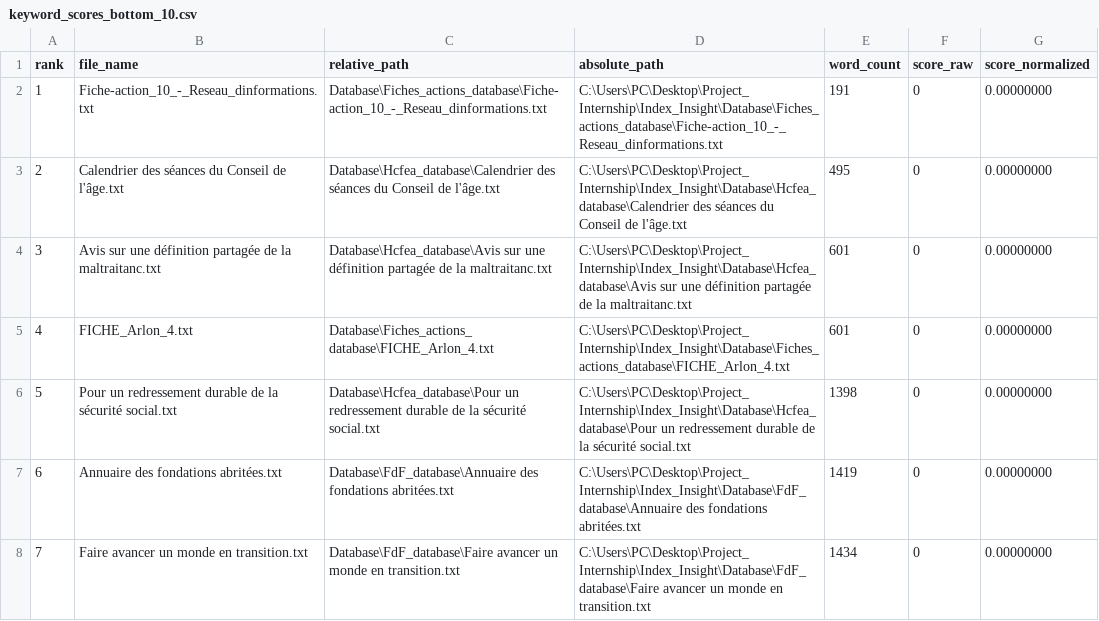
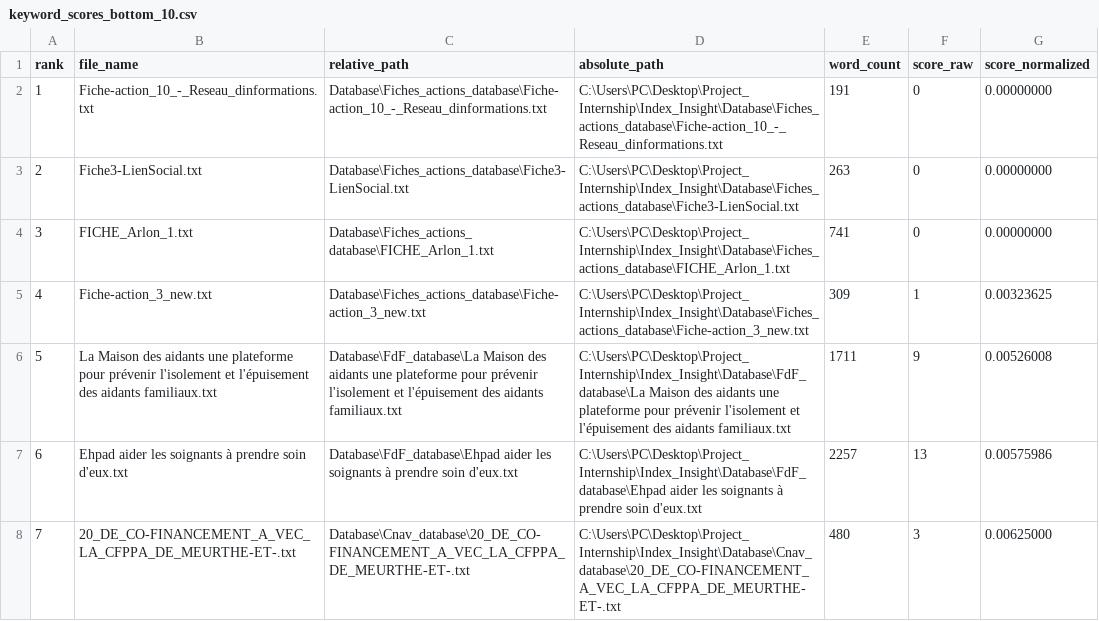
Before and after one commit to ThomasToria/Index_Insight, a CSV file: Scripts/keyword_scores_bottom_10.csv, drawn as a sheet; only a part is shown; the diff covers the shown part only.

```diff
--- a/Scripts/keyword_scores_bottom_10.csv
+++ b/Scripts/keyword_scores_bottom_10.csv
@@ -2,7 +2,7 @@
 1;Fiche-action_10_-_Reseau_dinformations.txt;Database\Fiches_actions_database\Fiche-action_10_-_Reseau_dinformations.txt;C:\Users\PC\Desktop\Project_Internship\Index_Insight\Database\Fiches_actions_database\Fiche-action_10_-_Reseau_dinformations.txt;191;0;0.00000000
-2;Calendrier des séances du Conseil de l'âge.txt;Database\Hcfea_database\Calendrier des séances du Conseil de l'âge.txt;C:\Users\PC\Desktop\Project_Internship\Index_Insight\Database\Hcfea_database\Calendrier des séances du Conseil de l'âge.txt;495;0;0.00000000
-3;Avis sur une définition partagée de la maltraitanc.txt;Database\Hcfea_database\Avis sur une définition partagée de la maltraitanc.txt;C:\Users\PC\Desktop\Project_Internship\Index_Insight\Database\Hcfea_database\Avis sur une définition partagée de la maltraitanc.txt;601;0;0.00000000
-4;FICHE_Arlon_4.txt;Database\Fiches_actions_database\FICHE_Arlon_4.txt;C:\Users\PC\Desktop\Project_Internship\Index_Insight\Database\Fiches_actions_database\FICHE_Arlon_4.txt;601;0;0.00000000
-5;Pour un redressement durable de la sécurité social.txt;Database\Hcfea_database\Pour un redressement durable de la sécurité social.txt;C:\Users\PC\Desktop\Project_Internship\Index_Insight\Database\Hcfea_database\Pour un redressement durable de la sécurité social.txt;1398;0;0.00000000
-6;Annuaire des fondations abritées.txt;Database\FdF_database\Annuaire des fondations abritées.txt;C:\Users\PC\Desktop\Project_Internship\Index_Insight\Database\FdF_database\Annuaire des fondations abritées.txt;1419;0;0.00000000
-7;Faire avancer un monde en transition.txt;Database\FdF_database\Faire avancer un monde en transition.txt;C:\Users\PC\Desktop\Project_Internship\Index_Insight\Database\FdF_database\Faire avancer un monde en transition.txt;1434;0;0.00000000
+2;Fiche3-LienSocial.txt;Database\Fiches_actions_database\Fiche3-LienSocial.txt;C:\Users\PC\Desktop\Project_Internship\Index_Insight\Database\Fiches_actions_database\Fiche3-LienSocial.txt;263;0;0.00000000
+3;FICHE_Arlon_1.txt;Database\Fiches_actions_database\FICHE_Arlon_1.txt;C:\Users\PC\Desktop\Project_Internship\Index_Insight\Database\Fiches_actions_database\FICHE_Arlon_1.txt;741;0;0.00000000
+4;Fiche-action_3_new.txt;Database\Fiches_actions_database\Fiche-action_3_new.txt;C:\Users\PC\Desktop\Project_Internship\Index_Insight\Database\Fiches_actions_database\Fiche-action_3_new.txt;309;1;0.00323625
+5;La Maison des aidants une plateforme pour prévenir l'isolement et l'épuisement des aidants familiaux.txt;Database\FdF_database\La Maison des aidants une plateforme pour prévenir l'isolement et l'épuisement des aidants familiaux.txt;C:\Users\PC\Desktop\Project_Internship\Index_Insight\Database\FdF_database\La Maison des aidants une plateforme pour prévenir l'isolement et l'épuisement des aidants familiaux.txt;1711;9;0.00526008
+6;Ehpad aider les soignants à prendre soin d'eux.txt;Database\FdF_database\Ehpad aider les soignants à prendre soin d'eux.txt;C:\Users\PC\Desktop\Project_Internship\Index_Insight\Database\FdF_database\Ehpad aider les soignants à prendre soin d'eux.txt;2257;13;0.00575986
+7;20_DE_CO-FINANCEMENT_A_VEC_LA_CFPPA_DE_MEURTHE-ET-.txt;Database\Cnav_database\20_DE_CO-FINANCEMENT_A_VEC_LA_CFPPA_DE_MEURTHE-ET-.txt;C:\Users\PC\Desktop\Project_Internship\Index_Insight\Database\Cnav_database\20_DE_CO-FINANCEMENT_A_VEC_LA_CFPPA_DE_MEURTHE-ET-.txt;480;3;0.00625000
```
Also changed, not shown: 18 edited cells elsewhere in this file, Scripts/keyword_scores_top_10.csv, 51 other files.
